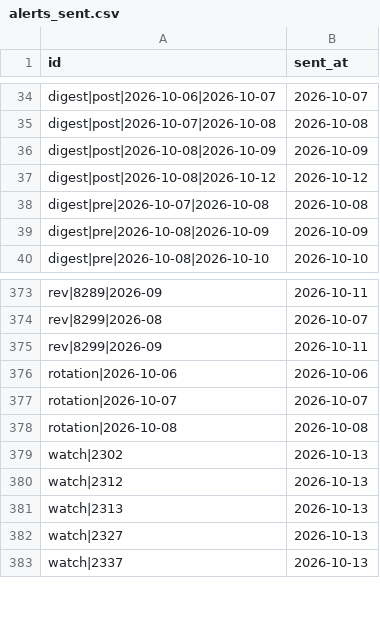
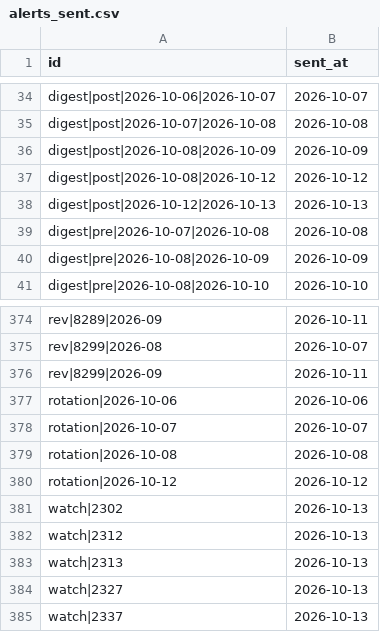
Before and after one commit to ChrisHo0317/Local_Dashboard, a CSV file: data/alerts_sent.csv, drawn as a sheet; only a part is shown, gaps mark what is left out; the diff names each change by its address in the sheet, - before the commit and + after, or states it on an @@ line.

```diff
--- a/data/alerts_sent.csv
+++ b/data/alerts_sent.csv
+row 38: digest|post|2026-10-12|2026-10-13 | 2026-10-13
+row 380: rotation|2026-10-12 | 2026-10-12
```
Also changed, not shown: data/bond_yields.csv, 6 other files.
